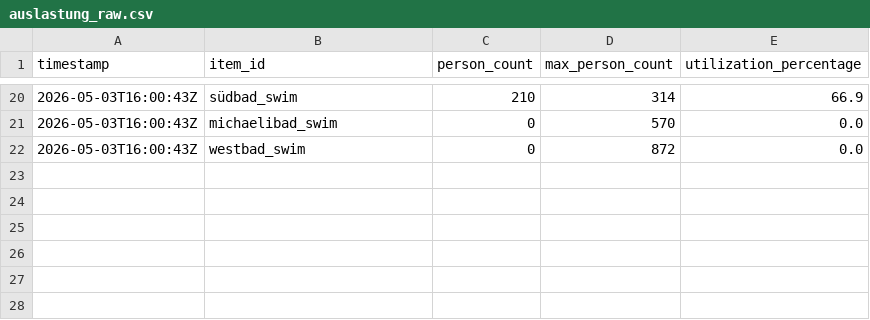
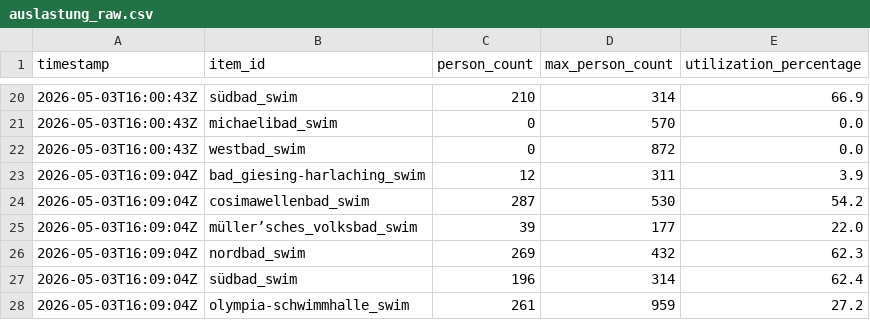
Before and after one commit to obwohl/mbaeder, a CSV file: auslastung_raw.csv, drawn as a sheet; only a part is shown, gaps mark what is left out.

Commit message:
Update monitored locations based on current SWM website
- Removed Michaelibad (30208) and Westbad (30199) as they are no longer tracked/published on the official website.
- Added Olympia-Schwimmhalle (30182) which is now actively tracked on the website.

```diff
--- a/auslastung_raw.csv
+++ b/auslastung_raw.csv
@@ -22 +22,7 @@ timestamp,item_id,person_count,max_person_count,utilization_percentage
 2026-05-03T16:00:43Z,westbad_swim,0,872,0.0
+2026-05-03T16:09:04Z,bad_giesing-harlaching_swim,12,311,3.9
+2026-05-03T16:09:04Z,cosimawellenbad_swim,287,530,54.2
+2026-05-03T16:09:04Z,müller’sches_volksbad_swim,39,177,22.0
+2026-05-03T16:09:04Z,nordbad_swim,269,432,62.3
+2026-05-03T16:09:04Z,südbad_swim,196,314,62.4
+2026-05-03T16:09:04Z,olympia-schwimmhalle_swim,261,959,27.2
```
Also changed, not shown: 2 other files.
